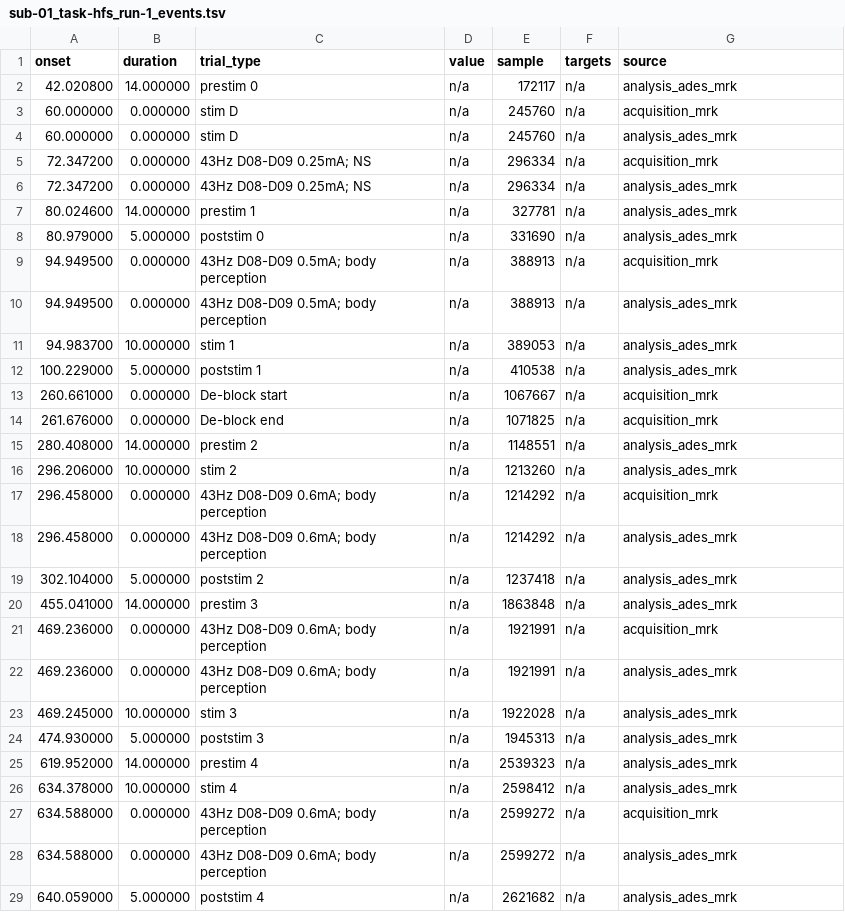
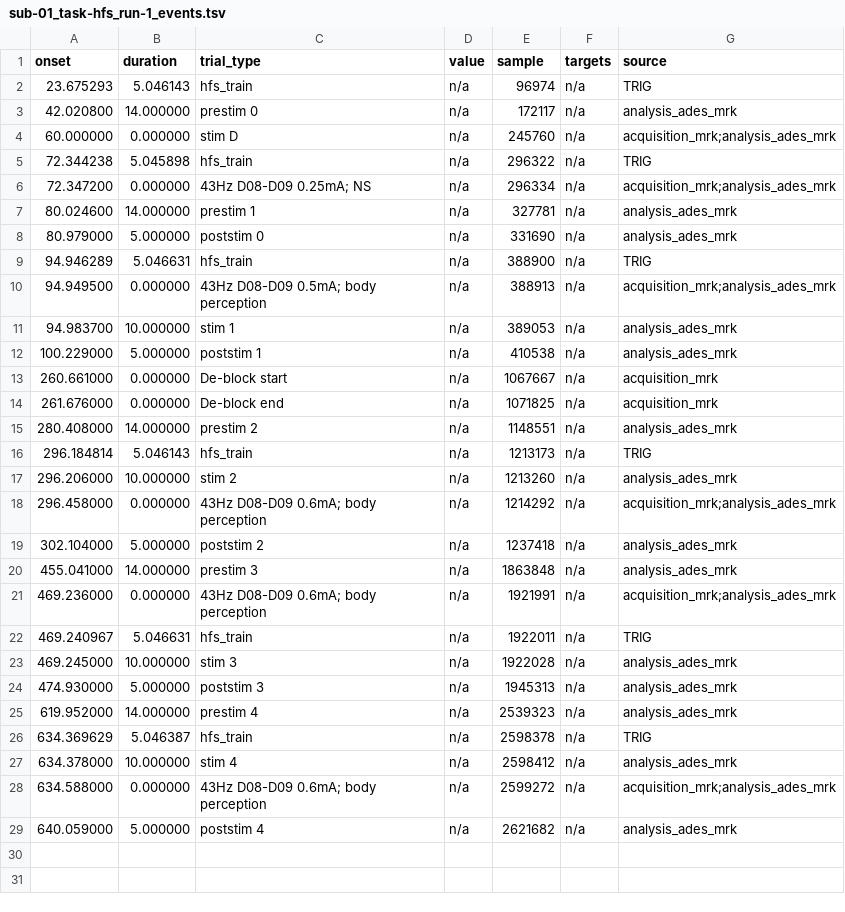
Before and after one commit to nemarDatasets/nm000372, a TSV file: sub-01/ieeg/sub-01_task-hfs_run-1_events.tsv, drawn as a sheet.

Commit message:
events.tsv: one row per marker repeated in .mrk and .ades.mrk; TRIG pulses added (HFS: all 6 trains incl. the unmarked first one; SPES: TRIG does not mark single pulses); coordsystem/README: released T1 is not FreeSurfer-conformed (fix-20261030)

```diff
--- a/sub-01/ieeg/sub-01_task-hfs_run-1_events.tsv
+++ b/sub-01/ieeg/sub-01_task-hfs_run-1_events.tsv
@@ -1,11 +1,11 @@
 onset	duration	trial_type	value	sample	targets	source
+23.675293	5.046143	hfs_train	n/a	96974	n/a	TRIG
 42.020800	14.000000	prestim 0	n/a	172117	n/a	analysis_ades_mrk
-60.000000	0.000000	stim D	n/a	245760	n/a	acquisition_mrk
-60.000000	0.000000	stim D	n/a	245760	n/a	analysis_ades_mrk
-72.347200	0.000000	43Hz D08-D09 0.25mA; NS	n/a	296334	n/a	acquisition_mrk
-72.347200	0.000000	43Hz D08-D09 0.25mA; NS	n/a	296334	n/a	analysis_ades_mrk
+60.000000	0.000000	stim D	n/a	245760	n/a	acquisition_mrk;analysis_ades_mrk
+72.344238	5.045898	hfs_train	n/a	296322	n/a	TRIG
+72.347200	0.000000	43Hz D08-D09 0.25mA; NS	n/a	296334	n/a	acquisition_mrk;analysis_ades_mrk
 80.024600	14.000000	prestim 1	n/a	327781	n/a	analysis_ades_mrk
 80.979000	5.000000	poststim 0	n/a	331690	n/a	analysis_ades_mrk
-94.949500	0.000000	43Hz D08-D09 0.5mA; body perception	n/a	388913	n/a	acquisition_mrk
-94.949500	0.000000	43Hz D08-D09 0.5mA; body perception	n/a	388913	n/a	analysis_ades_mrk
+94.946289	5.046631	hfs_train	n/a	388900	n/a	TRIG
+94.949500	0.000000	43Hz D08-D09 0.5mA; body perception	n/a	388913	n/a	acquisition_mrk;analysis_ades_mrk
 94.983700	10.000000	stim 1	n/a	389053	n/a	analysis_ades_mrk
@@ -15,9 +15,9 @@ onset	duration	trial_type	value	sample	targets	source
 280.408000	14.000000	prestim 2	n/a	1148551	n/a	analysis_ades_mrk
+296.184814	5.046143	hfs_train	n/a	1213173	n/a	TRIG
 296.206000	10.000000	stim 2	n/a	1213260	n/a	analysis_ades_mrk
-296.458000	0.000000	43Hz D08-D09 0.6mA; body perception	n/a	1214292	n/a	acquisition_mrk
-296.458000	0.000000	43Hz D08-D09 0.6mA; body perception	n/a	1214292	n/a	analysis_ades_mrk
+296.458000	0.000000	43Hz D08-D09 0.6mA; body perception	n/a	1214292	n/a	acquisition_mrk;analysis_ades_mrk
 302.104000	5.000000	poststim 2	n/a	1237418	n/a	analysis_ades_mrk
 455.041000	14.000000	prestim 3	n/a	1863848	n/a	analysis_ades_mrk
-469.236000	0.000000	43Hz D08-D09 0.6mA; body perception	n/a	1921991	n/a	acquisition_mrk
-469.236000	0.000000	43Hz D08-D09 0.6mA; body perception	n/a	1921991	n/a	analysis_ades_mrk
+469.236000	0.000000	43Hz D08-D09 0.6mA; body perception	n/a	1921991	n/a	acquisition_mrk;analysis_ades_mrk
+469.240967	5.046631	hfs_train	n/a	1922011	n/a	TRIG
 469.245000	10.000000	stim 3	n/a	1922028	n/a	analysis_ades_mrk
@@ -25,5 +25,5 @@ onset	duration	trial_type	value	sample	targets	source
 619.952000	14.000000	prestim 4	n/a	2539323	n/a	analysis_ades_mrk
+634.369629	5.046387	hfs_train	n/a	2598378	n/a	TRIG
 634.378000	10.000000	stim 4	n/a	2598412	n/a	analysis_ades_mrk
-634.588000	0.000000	43Hz D08-D09 0.6mA; body perception	n/a	2599272	n/a	acquisition_mrk
-634.588000	0.000000	43Hz D08-D09 0.6mA; body perception	n/a	2599272	n/a	analysis_ades_mrk
+634.588000	0.000000	43Hz D08-D09 0.6mA; body perception	n/a	2599272	n/a	acquisition_mrk;analysis_ades_mrk
 640.059000	5.000000	poststim 4	n/a	2621682	n/a	analysis_ades_mrk
```
Also changed, not shown: 8 other files.
